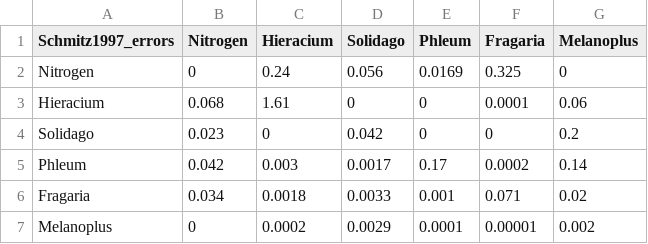
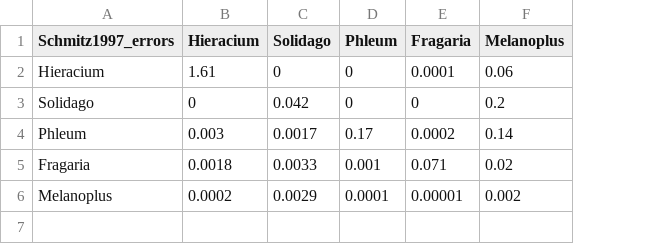
Before and after one commit to dkoslicki/PressPurt, a CSV file: ExampleJacobians/Quantitative/Schmitz1997_error.csv, drawn as a sheet; removed rows and columns are numbered as before the commit, all else as after; the diff names each change by its address in the sheet, - before the commit and + after, or states it on an @@ line.

```diff
--- a/ExampleJacobians/Quantitative/Schmitz1997_error.csv
+++ b/ExampleJacobians/Quantitative/Schmitz1997_error.csv
-column B (Nitrogen), rows 3-7: 0.068 | 0.023 | 0.042 | 0.034 | 0
-row 2: Nitrogen | 0 | 0.24 | 0.056 | 0.0169 | 0.325 | 0
```
Also changed, not shown: ExampleJacobians/Quantitative/Schmitz1997.csv.
